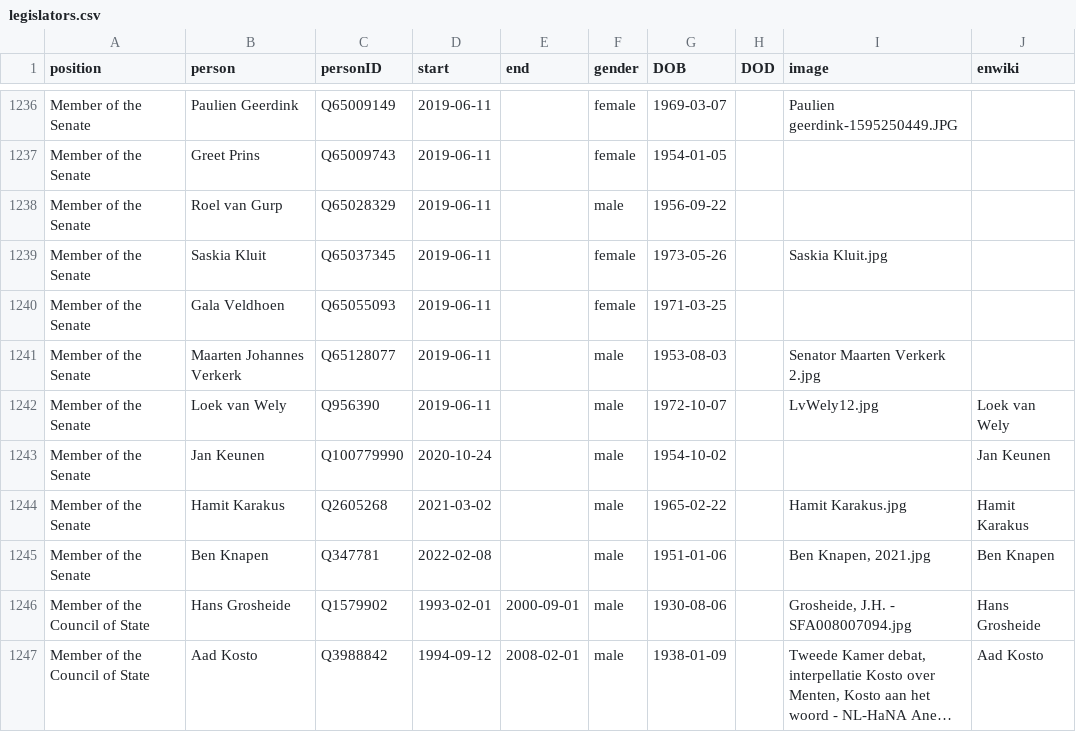
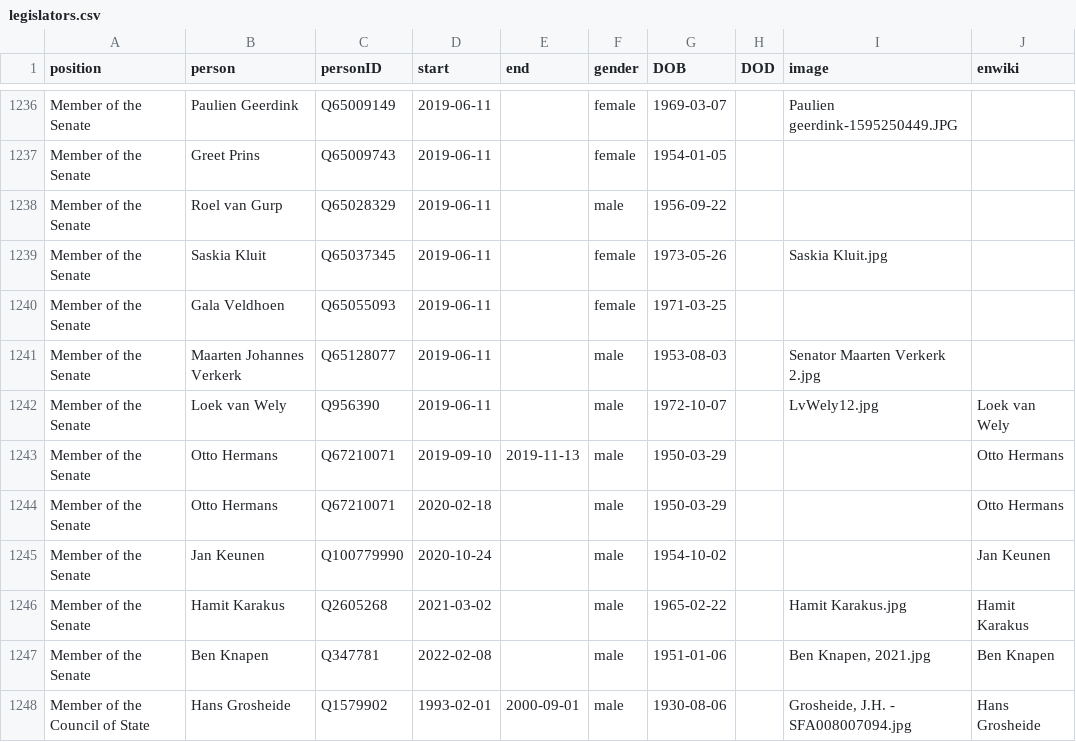
Before and after one commit to every-politician-scrapers/netherlands-cabinet, a CSV file: html/legislators.csv, drawn as a sheet; only a part is shown, gaps mark what is left out; the shorter side is filled out with more unchanged rows; long unchanged cells end in …; the diff names each change by its address in the sheet, - before the commit and + after, or states it on an @@ line.

Commit message:
PCB update

```diff
--- a/html/legislators.csv
+++ b/html/legislators.csv
+row 1243: Member of the Senate | Otto Hermans | Q67210071 | 2019-09-10 | 2019-11-13 | male | 1950-03-29 |  |  | Otto Hermans
+row 1244: Member of the Senate | Otto Hermans | Q67210071 | 2020-02-18 |  | male | 1950-03-29 |  |  | Otto Hermans
```
